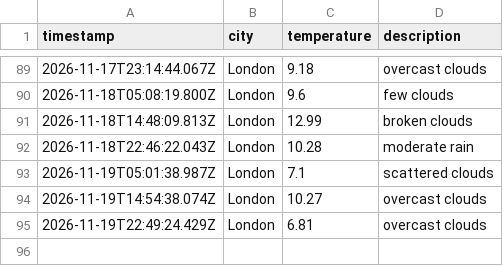
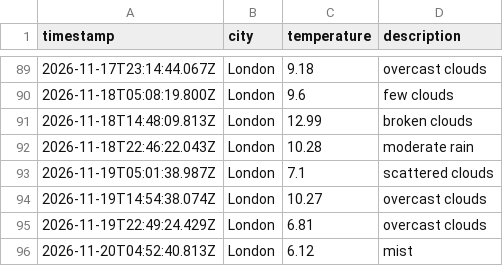
Before and after one commit to friedmandj7/Weather_Data_Ops, a CSV file: data/weather_log.csv, drawn as a sheet; only a part is shown, gaps mark what is left out; the diff names each change by its address in the sheet, - before the commit and + after, or states it on an @@ line.

```diff
--- a/data/weather_log.csv
+++ b/data/weather_log.csv
+row 96: 2026-11-20T04:52:40.813Z | London | 6.12 | mist
```
Also changed, not shown: 1 other file.
